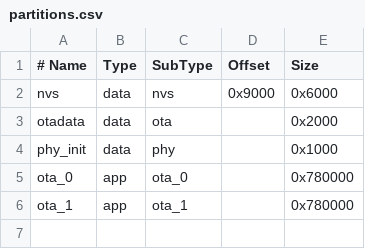
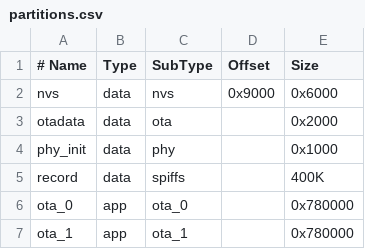
Before and after one commit to 2384447291/Elabel, a CSV file: partitions.csv, drawn as a sheet.

```diff
--- a/partitions.csv
+++ b/partitions.csv
@@ -4,2 +4,3 @@ otadata,  data,   ota,      ,        0x2000
 phy_init, data,   phy,      ,        0x1000
+record,   data, spiffs,     ,        400K
 ota_0,     app,  ota_0,     ,        0x780000
```
Also changed, not shown: 31 other files.
